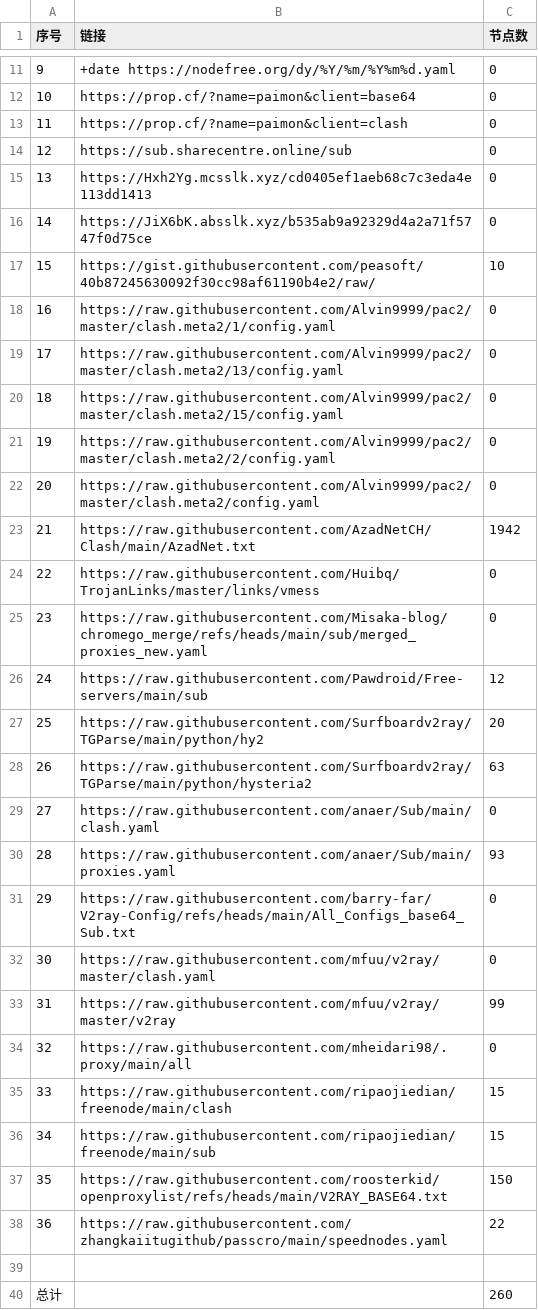
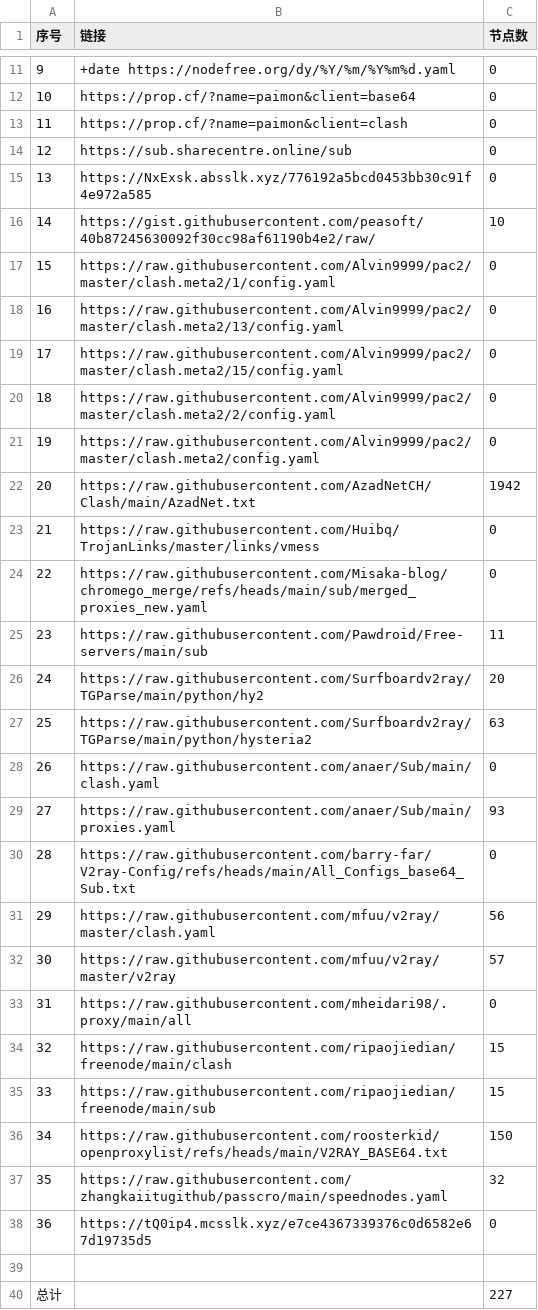
Before and after one commit to uutwo/NoMoreWalls, a CSV file: list_result.csv, drawn as a sheet; only a part is shown, gaps mark what is left out; removed rows and columns are numbered as before the commit, all else as after; the diff names each change by its address in the sheet, - before the commit and + after, or states it on an @@ line.

```diff
--- a/list_result.csv
+++ b/list_result.csv
-row 15: 13 | https://Hxh2Yg.mcsslk.xyz/cd0405ef1aeb68c7c3eda4e113dd1413 | 0
@@ column A (序号) renumbered between rows 15 and 37 @@
-B15 (链接): https://JiX6bK.absslk.xyz/b535ab9a92329d4a2a71f5747f0d75ce
+B15 (链接): https://NxExsk.absslk.xyz/776192a5bcd0453bb30c91f4e972a585
-C25 (节点数): 12
+C25 (节点数): 11
-C31 (节点数): 0
+C31 (节点数): 56
-C32 (节点数): 99
+C32 (节点数): 57
-C37 (节点数): 22
+C37 (节点数): 32
+row 38: 36 | https://tQ0ip4.mcsslk.xyz/e7ce4367339376c0d6582e67d19735d5 | 0
-C40 (节点数): 260
+C40 (节点数): 227
```
Also changed, not shown: 21 other files.
